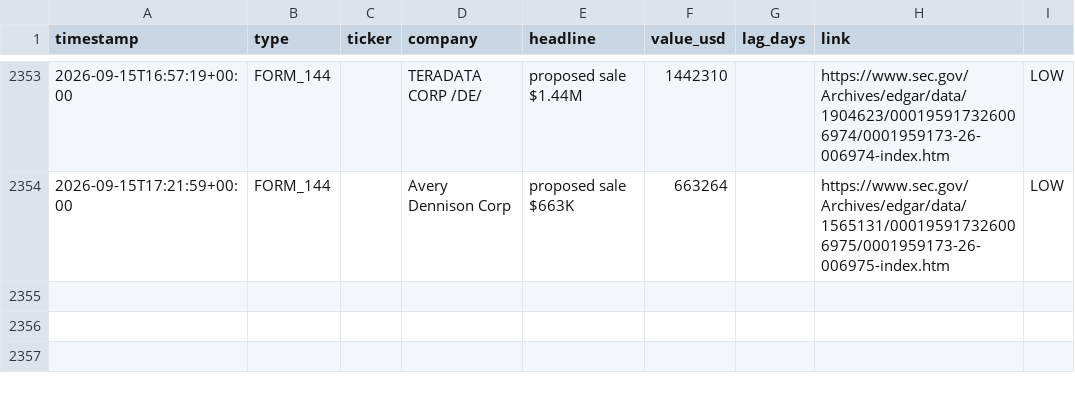
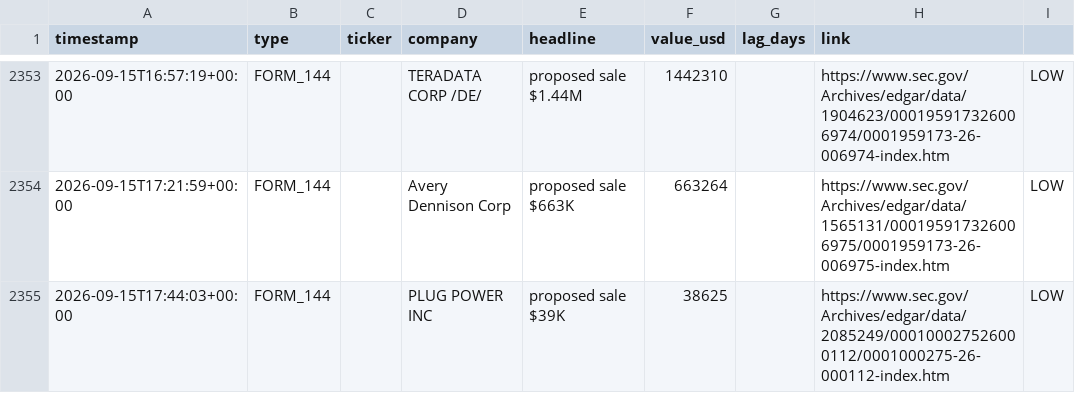
Before and after one commit to kiianwanted-byte/filings-monitor, a CSV file: data/alerts.csv, drawn as a sheet; only a part is shown, gaps mark what is left out; the diff names each change by its address in the sheet, - before the commit and + after, or states it on an @@ line.

```diff
--- a/data/alerts.csv
+++ b/data/alerts.csv
+row 2355: 2026-09-15T17:44:03+00:00 | FORM_144 |  | PLUG POWER INC | proposed sale $39K | 38625 |  | https://www.sec.gov/Archives/edgar/data/2085249/000100027526000112/0001000275-26-000112-index.htm | LOW
```
Also changed, not shown: 2 other files.
